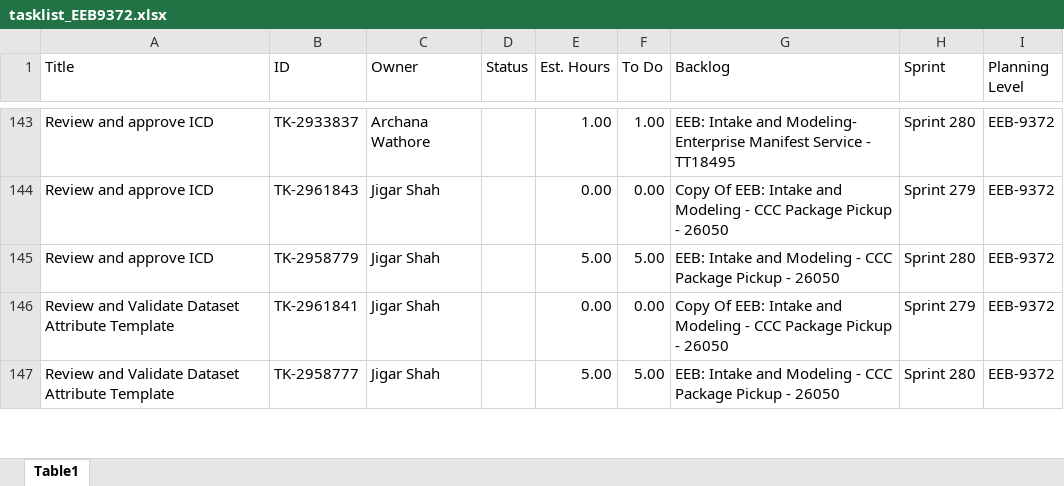
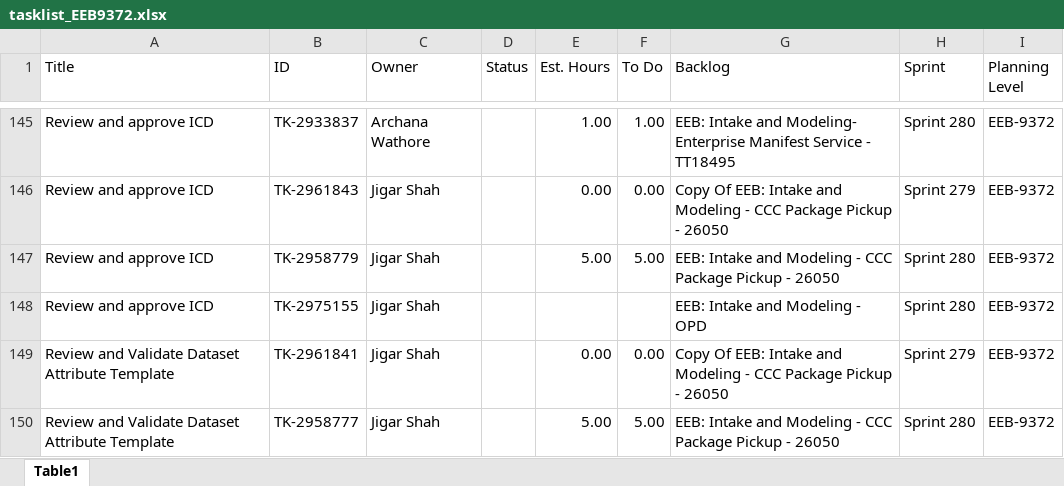
Before and after one commit to usps-dataeng/versionone-dashboard, an Excel workbook: tasklist_EEB9372.xlsx, sheet Table1, drawn as a sheet; only a part is shown, gaps mark what is left out; values as stored, in another font and other column widths than the file's, no borders; the diff covers the shown part only; the diff names each change by its address in the sheet, - before the commit and + after, or states it on an @@ line.

Commit message:
Auto-update task_quicklist.xlsx

```diff
--- a/tasklist_EEB9372.xlsx (sheet Table1)
+++ b/tasklist_EEB9372.xlsx (sheet Table1)
+row 148: Review and approve ICD | TK-2975155 | Jigar Shah |  |  |  | EEB: Intake and Modeling - OPD | Sprint 280 | EEB-9372
```
Also changed, not shown: 10 added rows and 2 edited cells elsewhere in this sheet, tasklist_CDAS6441.xlsx, tasklist_EDS4834.xlsx, 5 other files.
